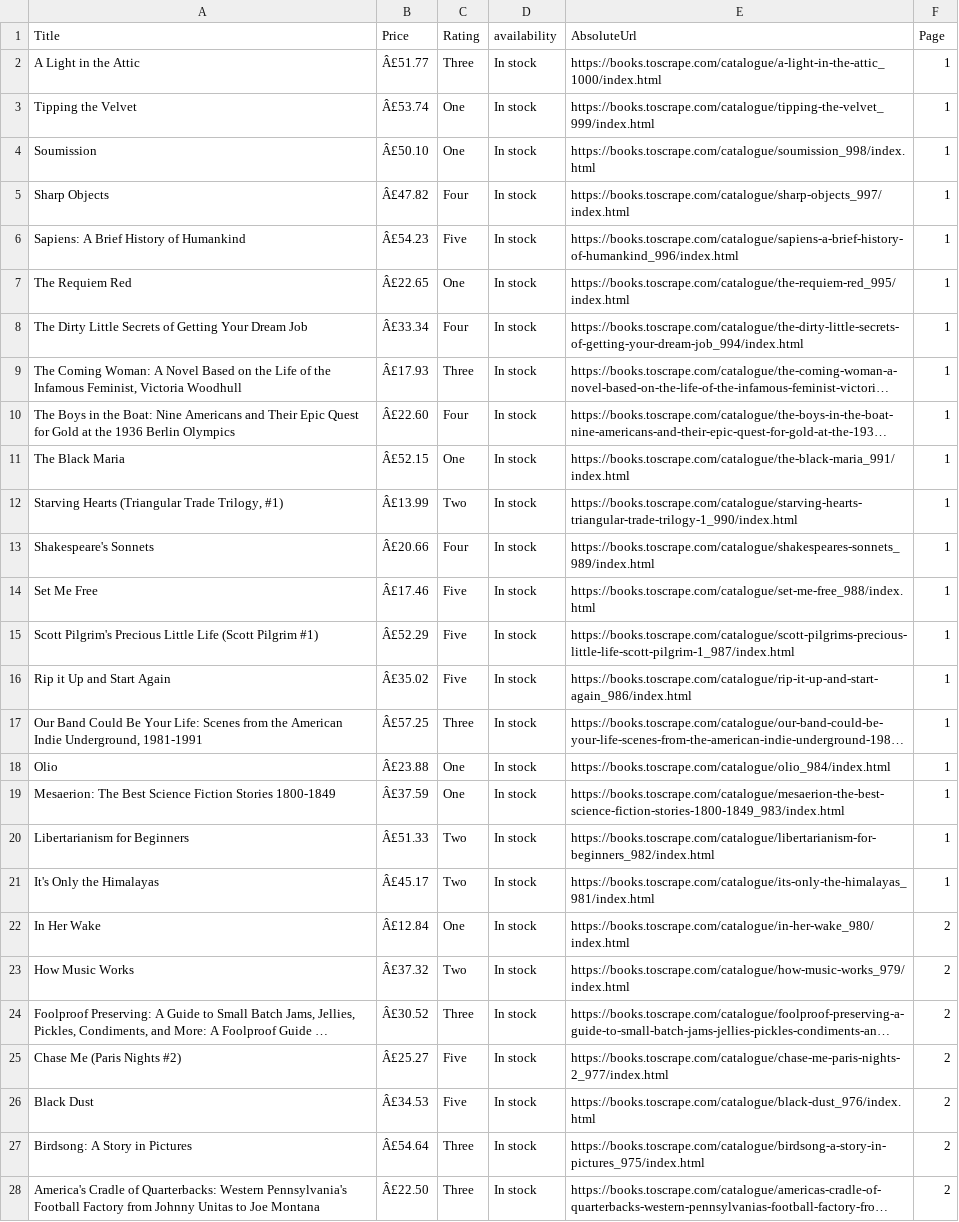
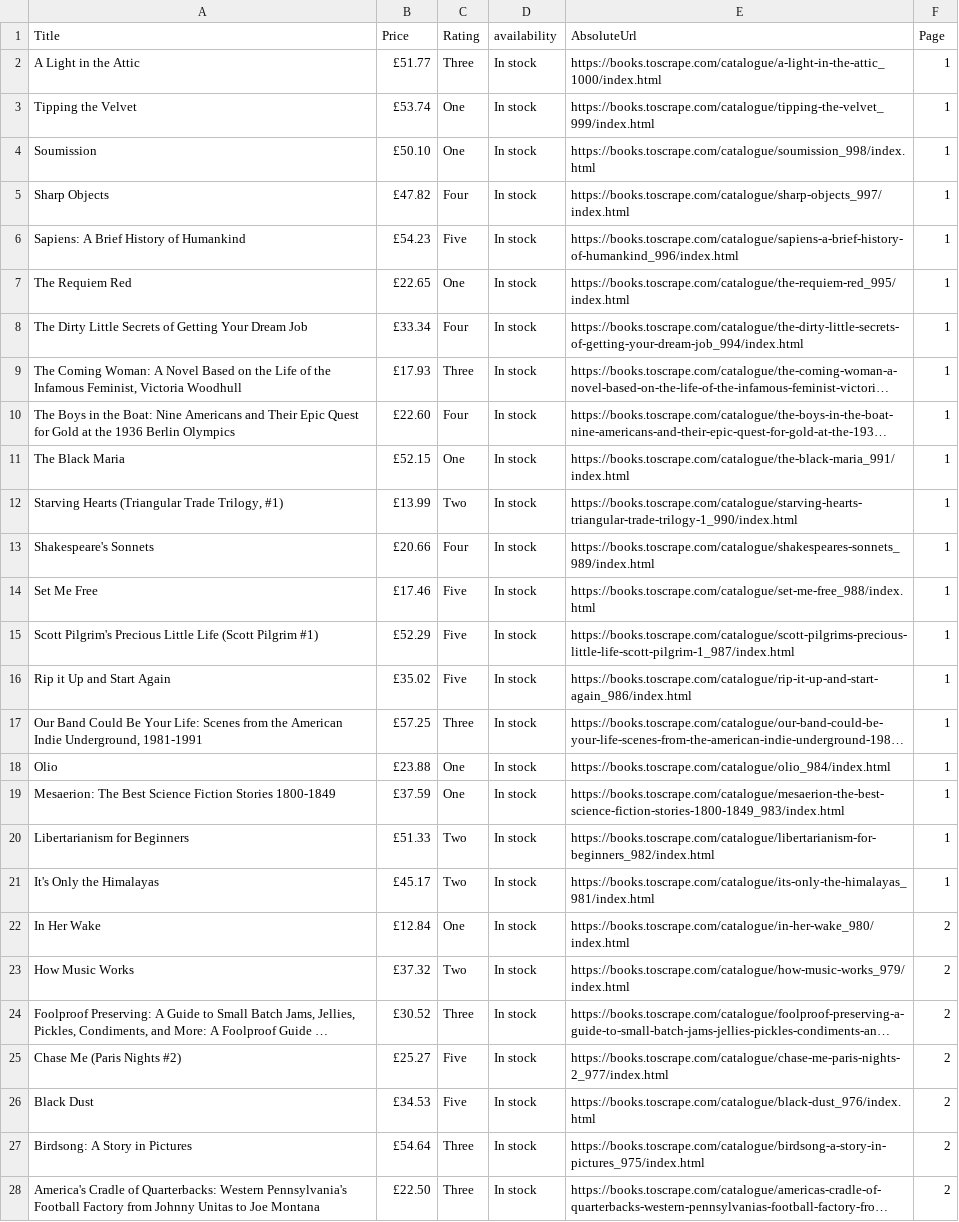
Before and after one commit to Shehab1001/retail_intelligence_data_analysis, a CSV file: data/raw/books_raw.csv, drawn as a sheet; only a part is shown; long unchanged cells end in …; the diff covers the shown part only; the diff names each change by its address in the sheet, - before the commit and + after, or states it on an @@ line.

```diff
--- a/data/raw/books_raw.csv
+++ b/data/raw/books_raw.csv
-B2 (Price): Â£51.77
+B2 (Price): £51.77
-B3 (Price): Â£53.74
+B3 (Price): £53.74
-B4 (Price): Â£50.10
+B4 (Price): £50.10
-B5 (Price): Â£47.82
+B5 (Price): £47.82
-B6 (Price): Â£54.23
+B6 (Price): £54.23
-B7 (Price): Â£22.65
+B7 (Price): £22.65
-B8 (Price): Â£33.34
+B8 (Price): £33.34
-B9 (Price): Â£17.93
+B9 (Price): £17.93
-B10 (Price): Â£22.60
+B10 (Price): £22.60
-B11 (Price): Â£52.15
+B11 (Price): £52.15
-B12 (Price): Â£13.99
+B12 (Price): £13.99
-B13 (Price): Â£20.66
+B13 (Price): £20.66
-B14 (Price): Â£17.46
+B14 (Price): £17.46
-B15 (Price): Â£52.29
+B15 (Price): £52.29
-B16 (Price): Â£35.02
+B16 (Price): £35.02
-B17 (Price): Â£57.25
+B17 (Price): £57.25
-B18 (Price): Â£23.88
+B18 (Price): £23.88
-B19 (Price): Â£37.59
+B19 (Price): £37.59
-B20 (Price): Â£51.33
+B20 (Price): £51.33
-B21 (Price): Â£45.17
+B21 (Price): £45.17
-B22 (Price): Â£12.84
+B22 (Price): £12.84
-B23 (Price): Â£37.32
+B23 (Price): £37.32
-B24 (Price): Â£30.52
+B24 (Price): £30.52
-B25 (Price): Â£25.27
+B25 (Price): £25.27
-B26 (Price): Â£34.53
+B26 (Price): £34.53
-B27 (Price): Â£54.64
+B27 (Price): £54.64
-B28 (Price): Â£22.50
+B28 (Price): £22.50
```
Also changed, not shown: 34 edited cells elsewhere in this file, data/clean/books_clean.csv, data/clean/products_clean.csv, 3 other files.
